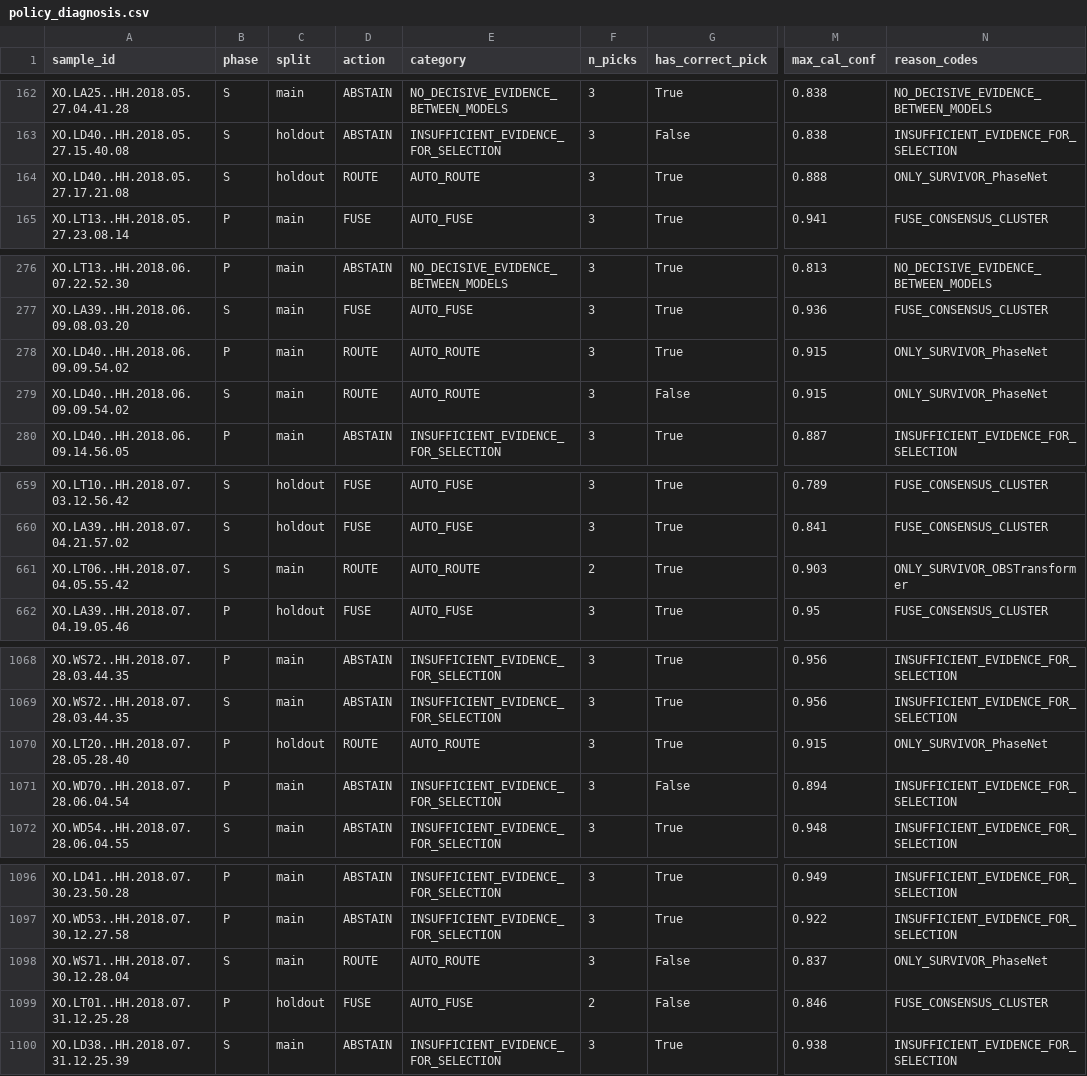
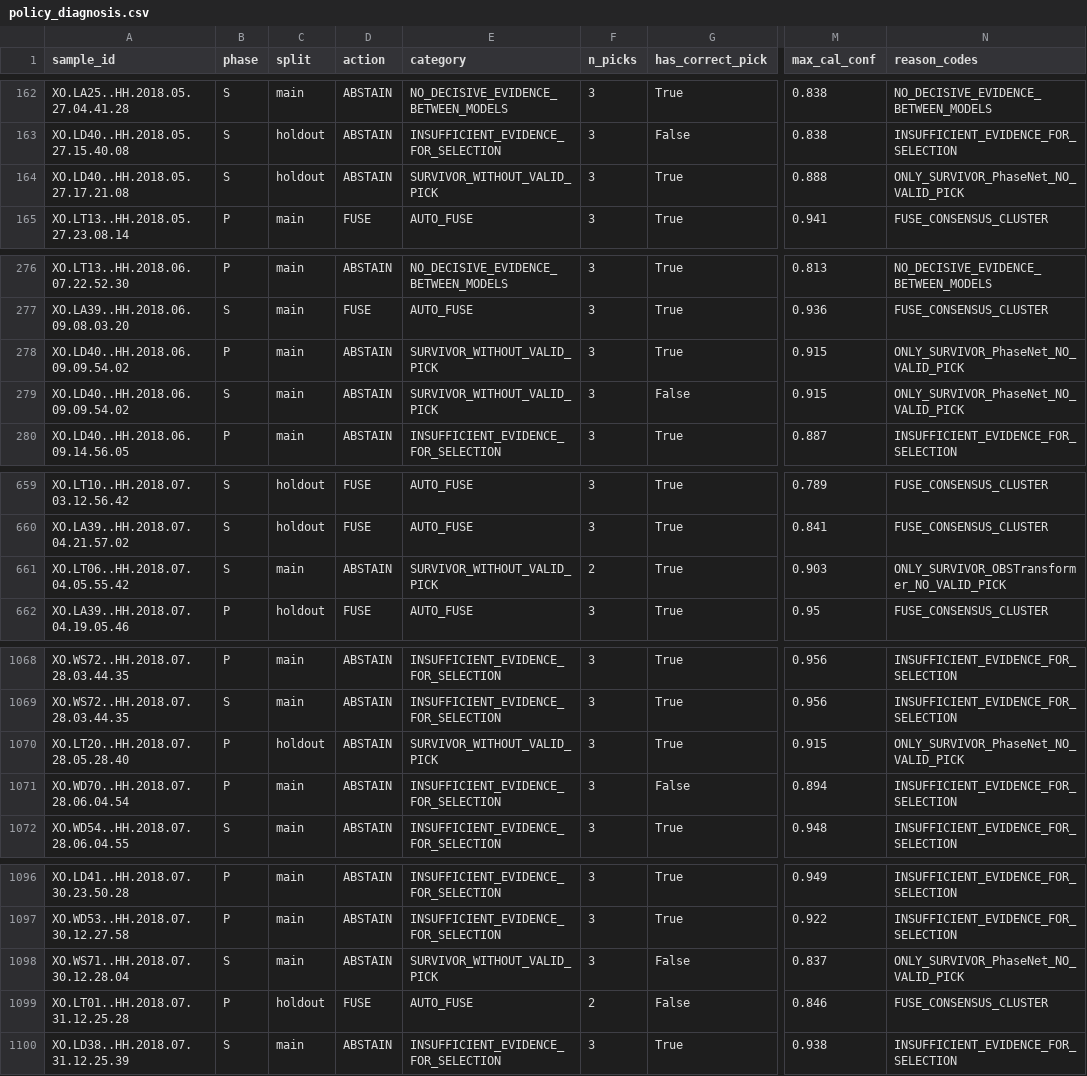
Before and after one commit to Robin-060/AIGOproject, a CSV file: results/policy_diagnosis.csv, drawn as a sheet; only a part is shown, gaps mark what is left out; the diff covers the shown part only; the diff names each change by its address in the sheet, - before the commit and + after, or states it on an @@ line.

Commit message:
chore: 全链自检修复 — 版本字符串统一 bugfix + 诊断新类别 + 测试环境串扰防护
- 文档版本统一: README/DS判定/评估协议/探索日志的当前口径由 v1.5.1 → v1.5.1-bugfix
- policy_diagnosis: 新增 SURVIVOR_WITHOUT_VALID_PICK 类别 (bugfix 的 7 个单元,
  修复前落入 OTHER_AUTO), 诊断在 bugfix 基准重跑 (596 自动输出口径不变)
- test_exp17_policy: autouse fixture 清环境变量, 防 EXP17 开关串扰
- 全链复现 + 76 测试通过

```diff
--- a/results/policy_diagnosis.csv
+++ b/results/policy_diagnosis.csv
-D164 (action): ROUTE
+D164 (action): ABSTAIN
-E164 (category): AUTO_ROUTE
+E164 (category): SURVIVOR_WITHOUT_VALID_PICK
-N164 (reason_codes): ONLY_SURVIVOR_PhaseNet
+N164 (reason_codes): ONLY_SURVIVOR_PhaseNet_NO_VALID_PICK
-D278:D279 (action): ROUTE
+D278:D279 (action): ABSTAIN
-E278:E279 (category): AUTO_ROUTE
+E278:E279 (category): SURVIVOR_WITHOUT_VALID_PICK
-N278:N279 (reason_codes): ONLY_SURVIVOR_PhaseNet
+N278:N279 (reason_codes): ONLY_SURVIVOR_PhaseNet_NO_VALID_PICK
-D661 (action): ROUTE
+D661 (action): ABSTAIN
-E661 (category): AUTO_ROUTE
+E661 (category): SURVIVOR_WITHOUT_VALID_PICK
-N661 (reason_codes): ONLY_SURVIVOR_OBSTransformer
+N661 (reason_codes): ONLY_SURVIVOR_OBSTransformer_NO_VALID_PICK
-D1070 (action): ROUTE
+D1070 (action): ABSTAIN
-E1070 (category): AUTO_ROUTE
+E1070 (category): SURVIVOR_WITHOUT_VALID_PICK
-N1070 (reason_codes): ONLY_SURVIVOR_PhaseNet
+N1070 (reason_codes): ONLY_SURVIVOR_PhaseNet_NO_VALID_PICK
-D1098 (action): ROUTE
+D1098 (action): ABSTAIN
-E1098 (category): AUTO_ROUTE
+E1098 (category): SURVIVOR_WITHOUT_VALID_PICK
-N1098 (reason_codes): ONLY_SURVIVOR_PhaseNet
+N1098 (reason_codes): ONLY_SURVIVOR_PhaseNet_NO_VALID_PICK
```
Also changed, not shown: 3 edited cells elsewhere in this file, 7 other files.
